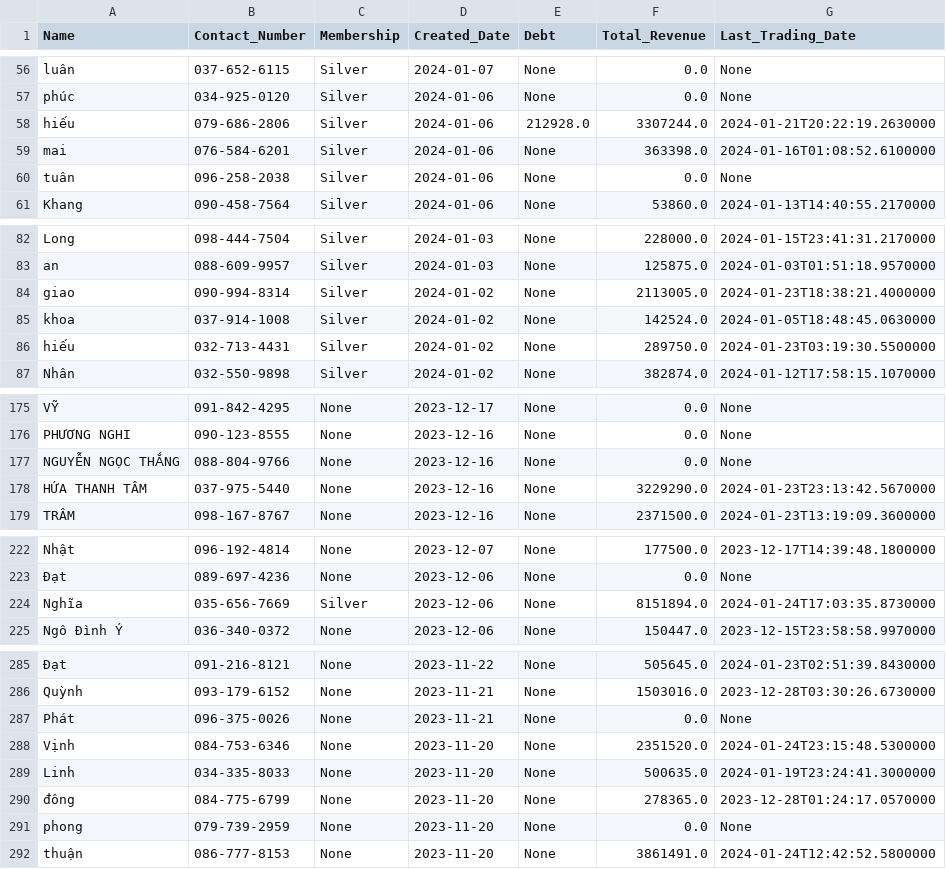
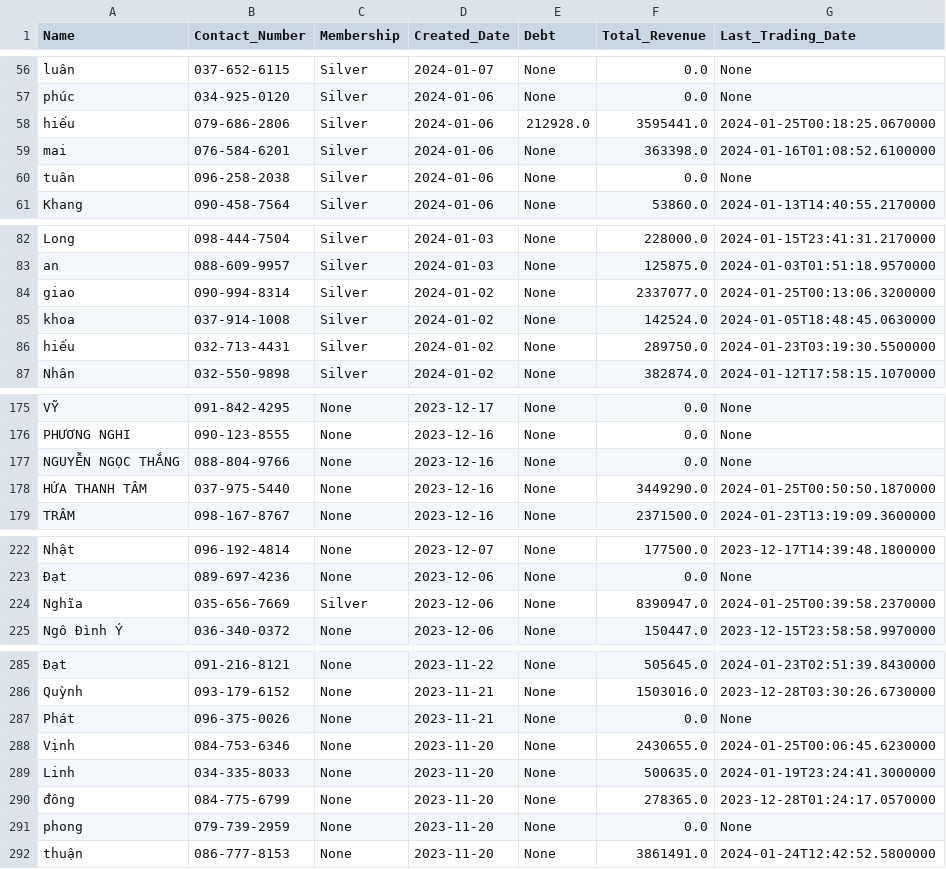
Before and after one commit to johntrinhnhat/72-Billiards-Club, a CSV file: kioviet_customer.csv, drawn as a sheet; only a part is shown, gaps mark what is left out.

```diff
--- a/kioviet_customer.csv
+++ b/kioviet_customer.csv
@@ -57,3 +57,3 @@ luân,037-652-6115,Silver,2024-01-07,None,0.0,None
 phúc,034-925-0120,Silver,2024-01-06,None,0.0,None
-hiếu,079-686-2806,Silver,2024-01-06,212928.0,3307244.0,2024-01-21T20:22:19.2630000
+hiếu,079-686-2806,Silver,2024-01-06,212928.0,3595441.0,2024-01-25T00:18:25.0670000
 mai,076-584-6201,Silver,2024-01-06,None,363398.0,2024-01-16T01:08:52.6100000
@@ -83,3 +83,3 @@ Long,098-444-7504,Silver,2024-01-03,None,228000.0,2024-01-15T23:41:31.2170000
 an,088-609-9957,Silver,2024-01-03,None,125875.0,2024-01-03T01:51:18.9570000
-giao,090-994-8314,Silver,2024-01-02,None,2113005.0,2024-01-23T18:38:21.4000000
+giao,090-994-8314,Silver,2024-01-02,None,2337077.0,2024-01-25T00:13:06.3200000
 khoa,037-914-1008,Silver,2024-01-02,None,142524.0,2024-01-05T18:48:45.0630000
@@ -177,3 +177,3 @@ PHƯƠNG NGHI,090-123-8555,None,2023-12-16,None,0.0,None
 NGUYỄN NGỌC THẮNG,088-804-9766,None,2023-12-16,None,0.0,None
-HỨA THANH TÂM,037-975-5440,None,2023-12-16,None,3229290.0,2024-01-23T23:13:42.5670000
+HỨA THANH TÂM,037-975-5440,None,2023-12-16,None,3449290.0,2024-01-25T00:50:50.1870000
 TRÂM,098-167-8767,None,2023-12-16,None,2371500.0,2024-01-23T13:19:09.3600000
@@ -223,3 +223,3 @@ Nhật,096-192-4814,None,2023-12-07,None,177500.0,2023-12-17T14:39:48.1800000
 Đạt,089-697-4236,None,2023-12-06,None,0.0,None
-Nghĩa,035-656-7669,Silver,2023-12-06,None,8151894.0,2024-01-24T17:03:35.8730000
+Nghĩa,035-656-7669,Silver,2023-12-06,None,8390947.0,2024-01-25T00:39:58.2370000
 Ngô Đình Ý,036-340-0372,None,2023-12-06,None,150447.0,2023-12-15T23:58:58.9970000
@@ -287,3 +287,3 @@ Quỳnh,093-179-6152,None,2023-11-21,None,1503016.0,2023-12-28T03:30:26.6730000
 Phát,096-375-0026,None,2023-11-21,None,0.0,None
-Vịnh,084-753-6346,None,2023-11-20,None,2351520.0,2024-01-24T23:15:48.5300000
+Vịnh,084-753-6346,None,2023-11-20,None,2430655.0,2024-01-25T00:06:45.6230000
 Linh,034-335-8033,None,2023-11-20,None,500635.0,2024-01-19T23:24:41.3000000
```
Also changed, not shown: kioviet.csv.
